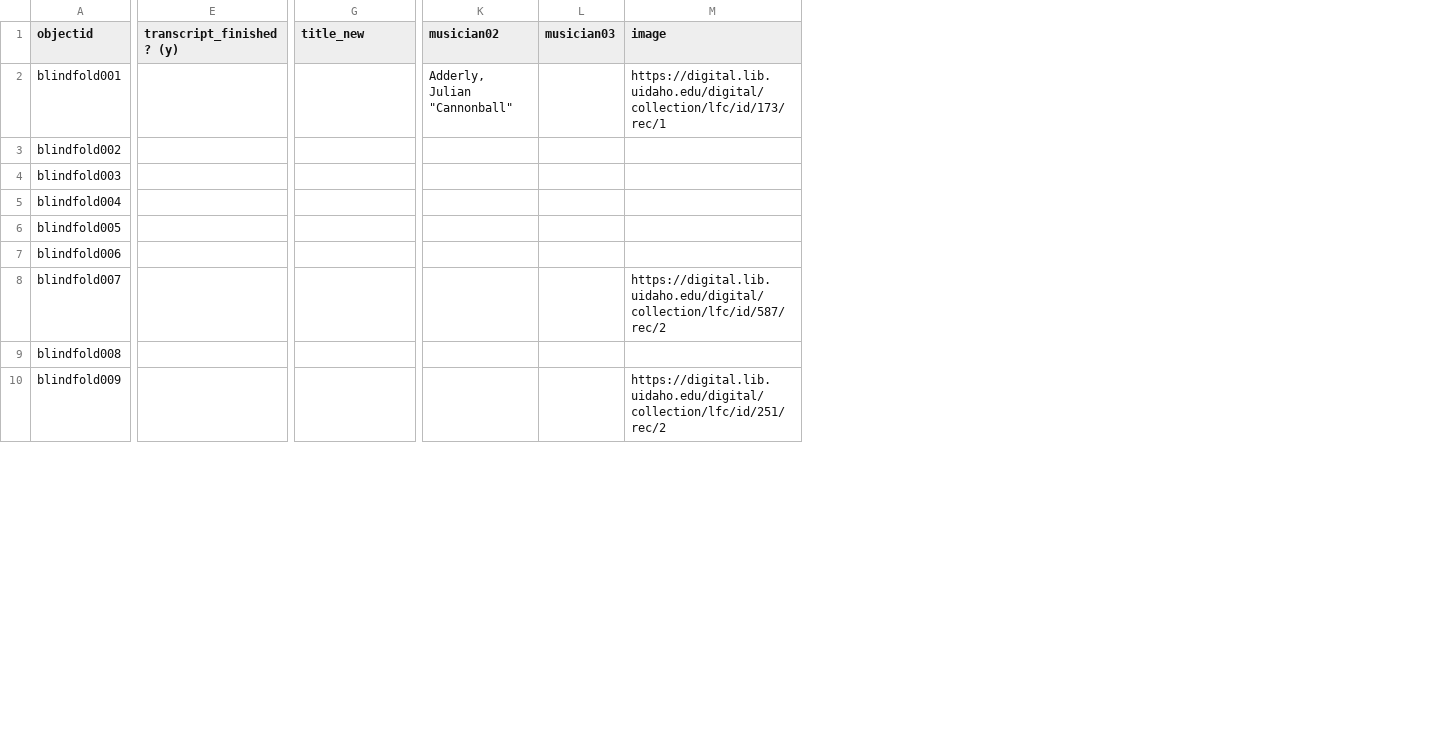
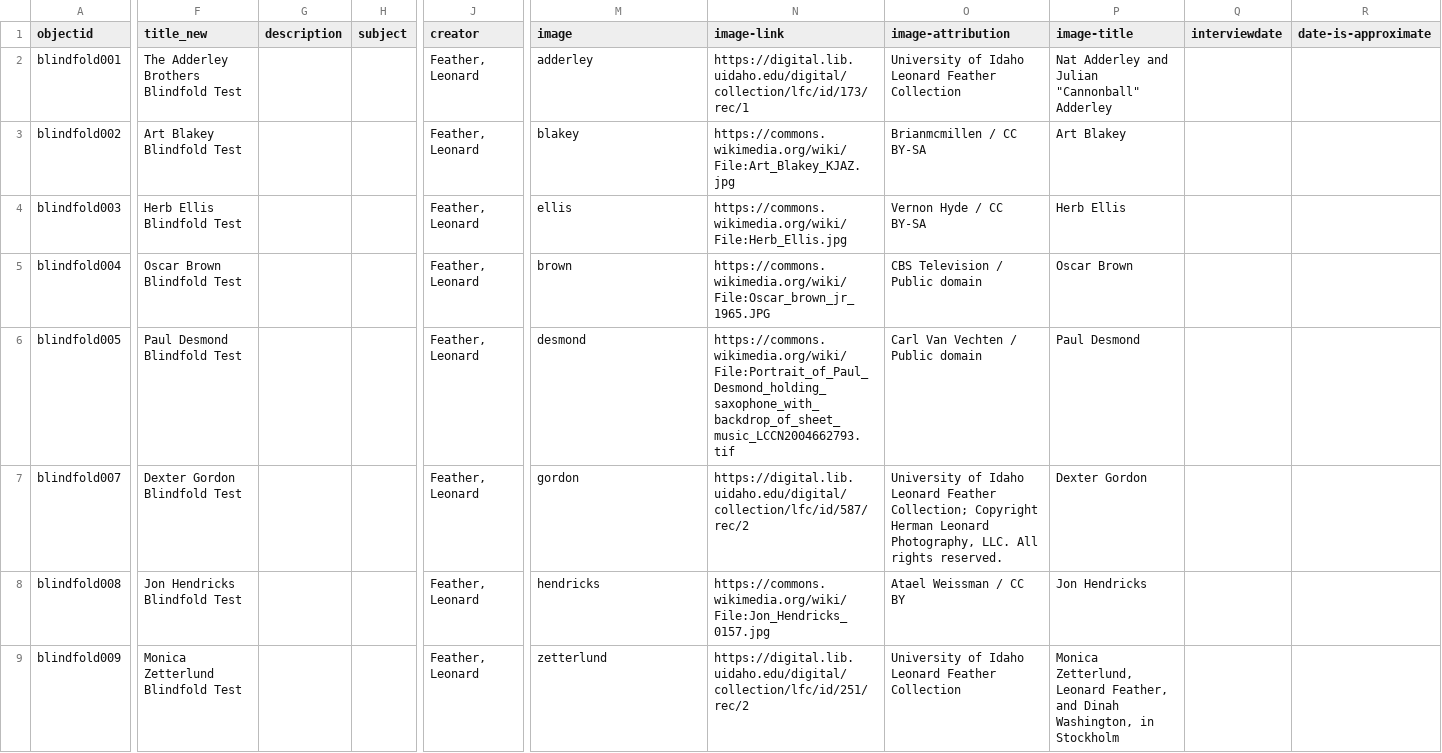
Before and after one commit to uidaholib/blindfold_draft, a CSV file: _data/blindfold.csv, drawn as a sheet; only a part is shown, gaps mark what is left out; removed rows and columns are numbered as before the commit, all else as after; rows hold the shown columns only; the diff covers the shown part only; the diff names each change by its address in the sheet, - before the commit and + after, or states it on an @@ line.

Commit message:
update metadata

```diff
--- a/_data/blindfold.csv
+++ b/_data/blindfold.csv
-column E (transcript_finished? (y)), empty
+column G (description), empty
+column H (subject), empty
+column J (creator), rows 2-9: all Feather, Leonard
-column K (musician02), row 2: Adderly, Julian "Cannonball"
-column L (musician03), empty
+column N (image-link), rows 2-9: https://digital.lib.uidaho.edu/digital/collection/lfc/id/173/rec/1 | https://commons.wikimedia.org/wiki/File:Art_Blakey_KJAZ.jpg | https://commons.wikimedia.org/wiki/File:Herb_Ellis.jpg | https://commons.wikimedia.org/wiki/File:Oscar_brown_jr_1965.JPG | https://commons.wikimedia.org/wiki/File:Portrait_of_Paul_Desmond_holding_saxophone_with_backdrop_of_sheet_music_LCCN2004662793.tif | https://digital.lib.uidaho.edu/digital/collection/lfc/id/587/rec/2 | https://commons.wikimedia.org/wiki/File:Jon_Hendricks_0157.jpg | https://digital.lib.uidaho.edu/digital/collection/lfc/id/251/rec/2
+column O (image-attribution), rows 2-9: University of Idaho Leonard Feather Collection | Brianmcmillen / CC BY-SA | Vernon Hyde / CC BY-SA | CBS Television / Public domain | Carl Van Vechten / Public domain | University of Idaho Leonard Feather Collection; Copyright Herman Leonard Photography, LLC. All rights reserved. | Atael Weissman / CC BY | University of Idaho Leonard Feather Collection
+column P (image-title), rows 2-9: Nat Adderley and Julian "Cannonball" Adderley | Art Blakey | Herb Ellis | Oscar Brown | Paul Desmond | Dexter Gordon | Jon Hendricks | Monica Zetterlund, Leonard Feather, and Dinah Washington, in Stockholm
+column Q (interviewdate), empty
+column R (date-is-approximate), empty
-F2 (title_new): (empty)
+F2 (title_new): The Adderley Brothers Blindfold Test
-M2 (image): https://digital.lib.uidaho.edu/digital/collection/lfc/id/173/rec/1
+M2 (image): adderley
-F3 (title_new): (empty)
+F3 (title_new): Art Blakey Blindfold Test
-M3 (image): (empty)
+M3 (image): blakey
-F4 (title_new): (empty)
+F4 (title_new): Herb Ellis Blindfold Test
-M4 (image): (empty)
+M4 (image): ellis
-F5 (title_new): (empty)
+F5 (title_new): Oscar Brown Blindfold Test
-M5 (image): (empty)
+M5 (image): brown
-F6 (title_new): (empty)
+F6 (title_new): Paul Desmond Blindfold Test
-M6 (image): (empty)
+M6 (image): desmond
-row 7: blindfold006
-F7 (title_new): (empty)
+F7 (title_new): Dexter Gordon Blindfold Test
-M7 (image): https://digital.lib.uidaho.edu/digital/collection/lfc/id/587/rec/2
+M7 (image): gordon
-F8 (title_new): (empty)
+F8 (title_new): Jon Hendricks Blindfold Test
-M8 (image): (empty)
+M8 (image): hendricks
-F9 (title_new): (empty)
+F9 (title_new): Monica Zetterlund Blindfold Test
-M9 (image): https://digital.lib.uidaho.edu/digital/collection/lfc/id/251/rec/2
+M9 (image): zetterlund
```
Also changed, not shown: 3 added columns and 52 edited cells elsewhere in this file.
